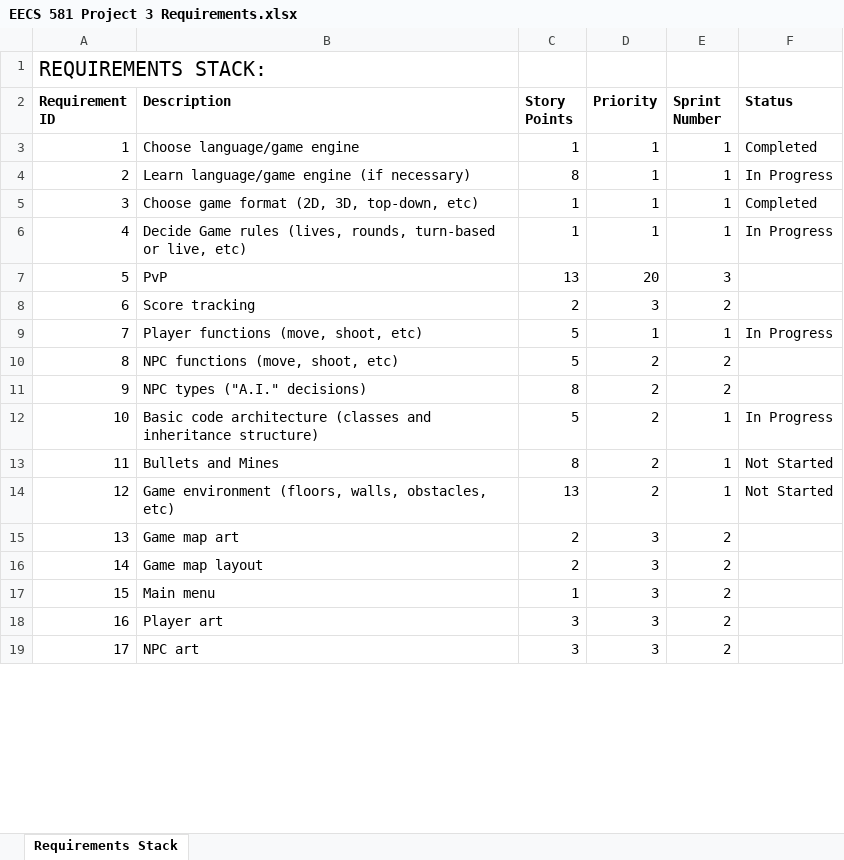
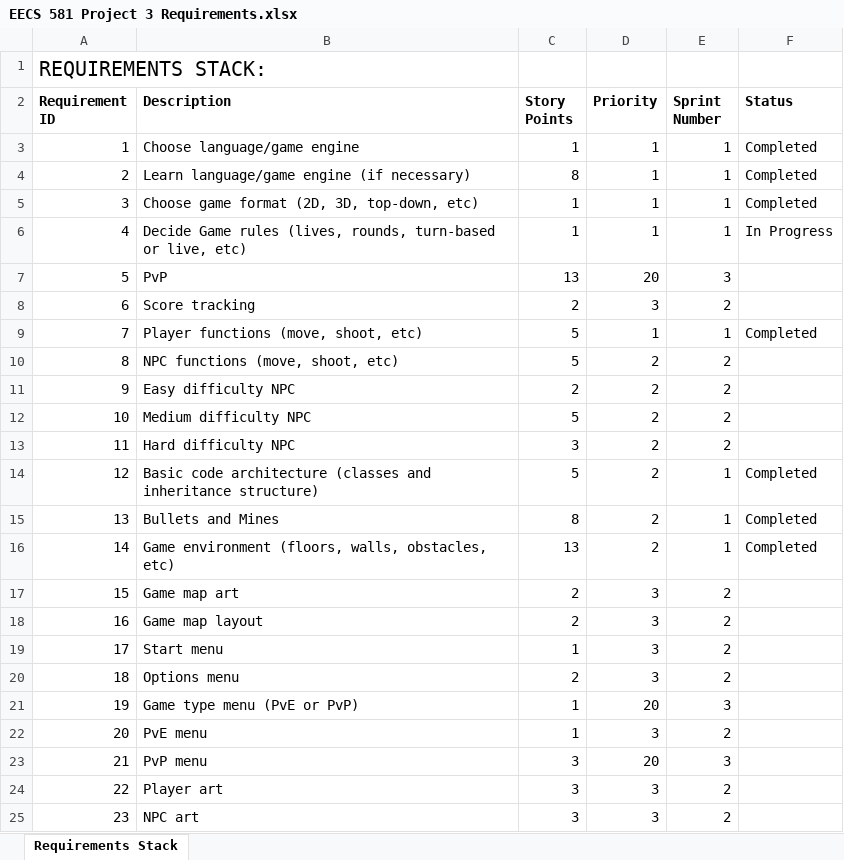
Before and after one commit to LandonPyko/EECS-581-Project-3-Final-Sprint, an Excel workbook: documentation/EECS 581 Project 3 Requirements.xlsx, sheet Requirements Stack, drawn as a sheet; only a part is shown; values as stored, in another font and other column widths than the file's, no borders; the diff covers the shown part only; the diff names each change by its address in the sheet, - before the commit and + after, or states it on an @@ line.

Commit message:
updated requirements stack and added worklog excel

```diff
--- a/documentation/EECS 581 Project 3 Requirements.xlsx (sheet Requirements Stack)
+++ b/documentation/EECS 581 Project 3 Requirements.xlsx (sheet Requirements Stack)
-F4 (Status): In Progress
+F4 (Status): Completed
-F9 (Status): In Progress
+F9 (Status): Completed
-B11 (Description): NPC types ("A.I." decisions)
+B11 (Description): Easy difficulty NPC
-C11 (Story Points): 8
+C11 (Story Points): 2
-B12 (Description): Basic code architecture (classes and inheritance structure)
+B12 (Description): Medium difficulty NPC
-E12:E13 (Sprint Number): 1
+E12:E13 (Sprint Number): 2
-F12 (Status): In Progress
+F12 (Status): (empty)
-B13 (Description): Bullets and Mines
+B13 (Description): Hard difficulty NPC
-C13 (Story Points): 8
+C13 (Story Points): 3
-F13 (Status): Not Started
+F13 (Status): (empty)
-B14 (Description): Game environment (floors, walls, obstacles, etc)
+B14 (Description): Basic code architecture (classes and inheritance structure)
-C14 (Story Points): 13
+C14 (Story Points): 5
-F14 (Status): Not Started
+F14 (Status): Completed
-B15 (Description): Game map art
+B15 (Description): Bullets and Mines
-C15 (Story Points): 2
+C15 (Story Points): 8
-D15:D16 (Priority): 3
+D15:D16 (Priority): 2
-E15:E16 (Sprint Number): 2
+E15:E16 (Sprint Number): 1
-F15:F16 (Status): (empty)
+F15:F16 (Status): Completed
-B16 (Description): Game map layout
+B16 (Description): Game environment (floors, walls, obstacles, etc)
-C16 (Story Points): 2
+C16 (Story Points): 13
-B17 (Description): Main menu
+B17 (Description): Game map art
-C17 (Story Points): 1
+C17 (Story Points): 2
-B18 (Description): Player art
+B18 (Description): Game map layout
-C18 (Story Points): 3
+C18 (Story Points): 2
-B19 (Description): NPC art
+B19 (Description): Start menu
-C19 (Story Points): 3
+C19 (Story Points): 1
+row 20: 18 | Options menu | 2 | 3 | 2
+row 21: 19 | Game type menu (PvE or PvP) | 1 | 20 | 3
+row 22: 20 | PvE menu | 1 | 3 | 2
+row 23: 21 | PvP menu | 3 | 20 | 3
+row 24: 22 | Player art | 3 | 3 | 2
+row 25: 23 | NPC art | 3 | 3 | 2
```
Also changed, not shown: 6 removed rows and 7 edited cells elsewhere in this sheet, formulas that keep their value, 1 other file.
